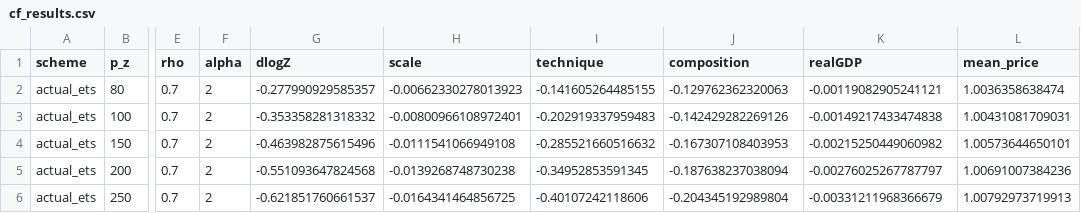
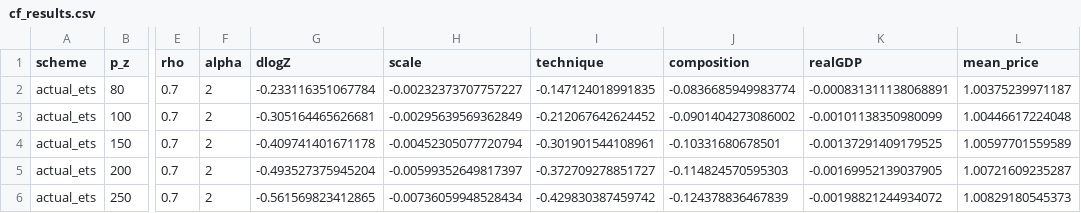
Before and after one commit to gjardad/carbon_policy_networks, a CSV file: output_rmd/cf_results.csv, drawn as a sheet; only a part is shown, gaps mark what is left out; the diff covers the shown part only; the diff names each change by its address in the sheet, - before the commit and + after, or states it on an @@ line.

```diff
--- a/output_rmd/cf_results.csv
+++ b/output_rmd/cf_results.csv
-G2 (dlogZ): -0.277990929585357
+G2 (dlogZ): -0.233116351067784
-H2 (scale): -0.00662330278013923
+H2 (scale): -0.00232373707757227
-I2 (technique): -0.141605264485155
+I2 (technique): -0.147124018991835
-J2 (composition): -0.129762362320063
+J2 (composition): -0.0836685949983774
-K2 (realGDP): -0.00119082905241121
+K2 (realGDP): -0.000831311138068891
-L2 (mean_price): 1.0036358638474
+L2 (mean_price): 1.00375239971187
-G3 (dlogZ): -0.353358281318332
+G3 (dlogZ): -0.305164465626681
-H3 (scale): -0.00800966108972401
+H3 (scale): -0.00295639569362849
-I3 (technique): -0.202919337959483
+I3 (technique): -0.212067642624452
-J3 (composition): -0.142429282269126
+J3 (composition): -0.0901404273086002
-K3 (realGDP): -0.00149217433474838
+K3 (realGDP): -0.00101138350980099
-L3 (mean_price): 1.00431081709031
+L3 (mean_price): 1.00446617224048
-G4 (dlogZ): -0.463982875615496
+G4 (dlogZ): -0.409741401671178
-H4 (scale): -0.0111541066949108
+H4 (scale): -0.00452305077720794
-I4 (technique): -0.285521660516632
+I4 (technique): -0.301901544108961
-J4 (composition): -0.167307108403953
+J4 (composition): -0.10331680678501
-K4 (realGDP): -0.00215250449060982
+K4 (realGDP): -0.00137291409179525
-L4 (mean_price): 1.00573644650101
+L4 (mean_price): 1.00597701559589
-G5 (dlogZ): -0.551093647824568
+G5 (dlogZ): -0.493527375945204
-H5 (scale): -0.0139268748730238
+H5 (scale): -0.00599352649817397
-I5 (technique): -0.34952853591345
+I5 (technique): -0.372709278851727
-J5 (composition): -0.187638237038094
+J5 (composition): -0.114824570595303
-K5 (realGDP): -0.00276025267787797
+K5 (realGDP): -0.00169952139037905
-L5 (mean_price): 1.00691007384236
+L5 (mean_price): 1.00721609235287
-G6 (dlogZ): -0.621851760661537
+G6 (dlogZ): -0.561569823412865
-H6 (scale): -0.0164341464856725
+H6 (scale): -0.00736059948528434
-I6 (technique): -0.40107242118606
+I6 (technique): -0.429830387459742
-J6 (composition): -0.204345192989804
+J6 (composition): -0.124378836467839
-K6 (realGDP): -0.00331211968366679
+K6 (realGDP): -0.00198821244934072
-L6 (mean_price): 1.00792973719913
+L6 (mean_price): 1.00829180545373
```
Also changed, not shown: 60 edited cells elsewhere in this file, output_rmd/cf_centrality.csv.
